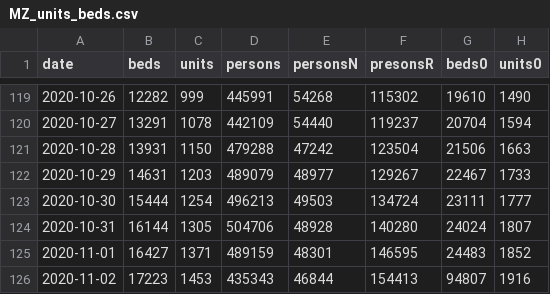
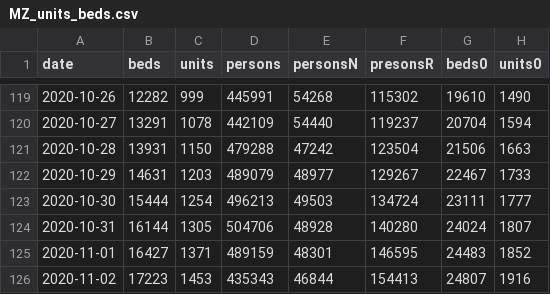
Before and after one commit to knsm-psw/NI-KW, a CSV file: MZ_units_beds.csv, drawn as a sheet; only a part is shown, gaps mark what is left out.

Commit message:
aktualizacja

```diff
--- a/MZ_units_beds.csv
+++ b/MZ_units_beds.csv
@@ -125,2 +125,2 @@ date;beds;units;persons;personsN;presonsR;beds0;units0
 2020-11-01;16427;1371;489159;48301;146595;24483;1852
-2020-11-02;17223;1453;435343;46844;154413;94807;1916
+2020-11-02;17223;1453;435343;46844;154413;24807;1916
```
